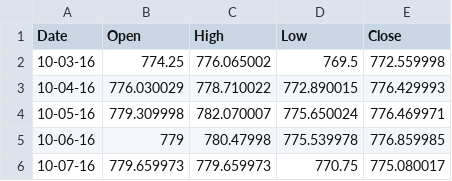
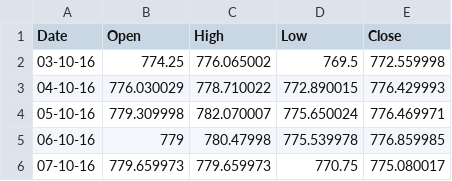
Before and after one commit to V-Adithya/DAV-Python, a CSV file: fdata.csv, drawn as a sheet.

```diff
--- a/fdata.csv
+++ b/fdata.csv
@@ -1,6 +1,6 @@
 Date,Open,High,Low,Close
-10-03-16,774.25,776.065002,769.5,772.559998
-10-04-16,776.030029,778.710022,772.890015,776.429993
-10-05-16,779.309998,782.070007,775.650024,776.469971
-10-06-16,779,780.47998,775.539978,776.859985
-10-07-16,779.659973,779.659973,770.75,775.080017
+03-10-16,774.25,776.065002,769.5,772.559998
+04-10-16,776.030029,778.710022,772.890015,776.429993
+05-10-16,779.309998,782.070007,775.650024,776.469971
+06-10-16,779,780.47998,775.539978,776.859985
+07-10-16,779.659973,779.659973,770.75,775.080017
```
Also changed, not shown: 7 other files.
